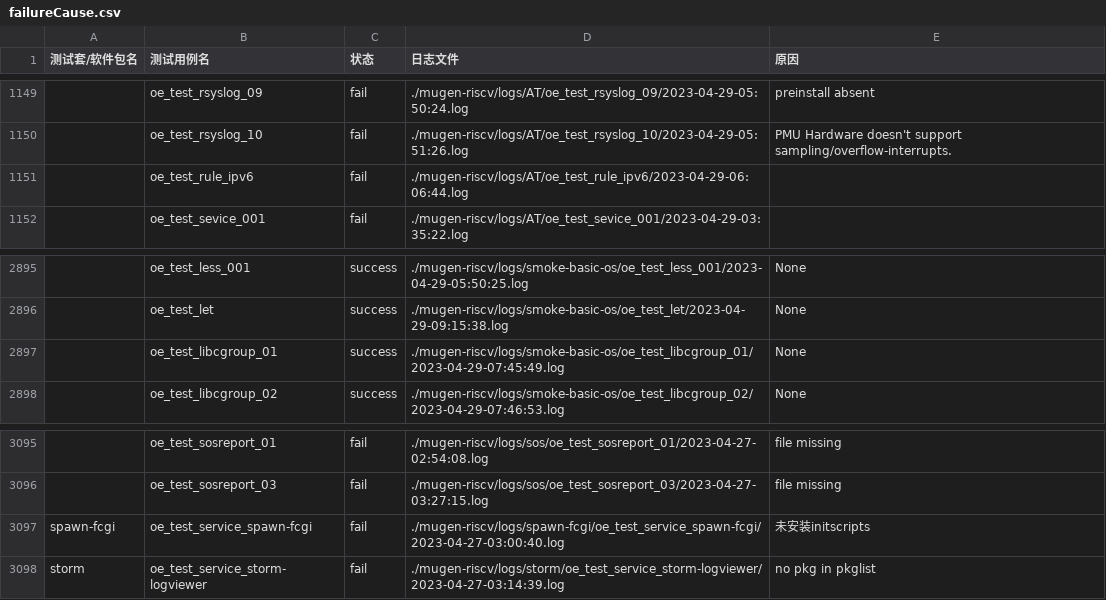
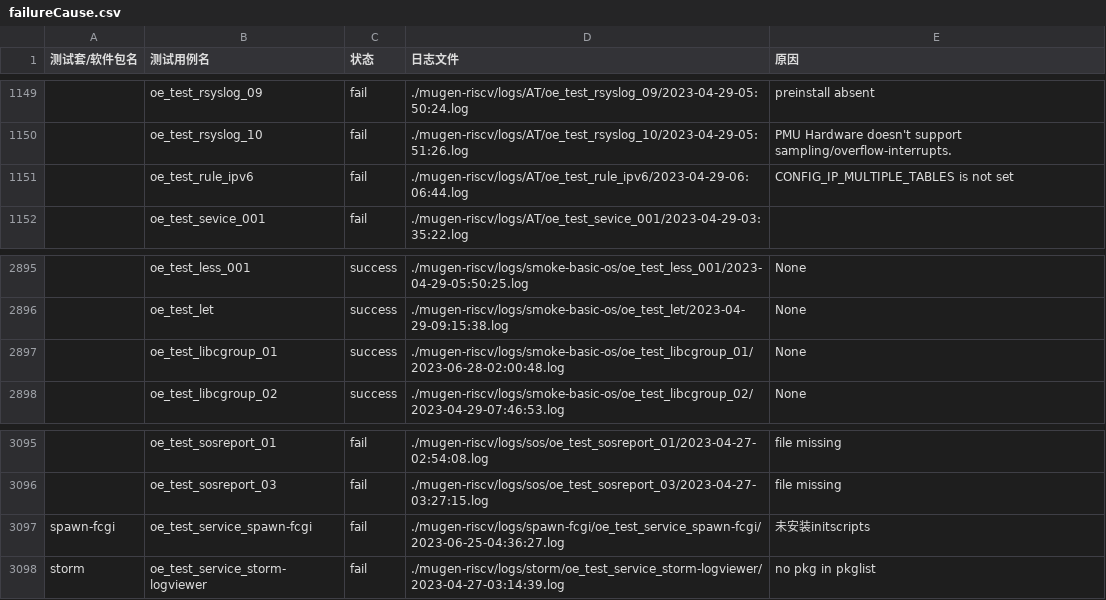
Before and after one commit to KotorinMinami/res_list, a CSV file: failureCause.csv, drawn as a sheet; only a part is shown, gaps mark what is left out; the diff covers the shown part only; the diff names each change by its address in the sheet, - before the commit and + after, or states it on an @@ line.

```diff
--- a/failureCause.csv
+++ b/failureCause.csv
-E1151 (原因): (empty)
+E1151 (原因): CONFIG_IP_MULTIPLE_TABLES is not set
-D2897 (日志文件): ./mugen-riscv/logs/smoke-basic-os/oe_test_libcgroup_01/2023-04-29-07:45:49.log
+D2897 (日志文件): ./mugen-riscv/logs/smoke-basic-os/oe_test_libcgroup_01/2023-06-28-02:00:48.log
-D3097 (日志文件): ./mugen-riscv/logs/spawn-fcgi/oe_test_service_spawn-fcgi/2023-04-27-03:00:40.log
+D3097 (日志文件): ./mugen-riscv/logs/spawn-fcgi/oe_test_service_spawn-fcgi/2023-06-25-04:36:27.log
```
Also changed, not shown: 3 added rows, 3 removed rows and 16 edited cells elsewhere in this file, 16 other files.
